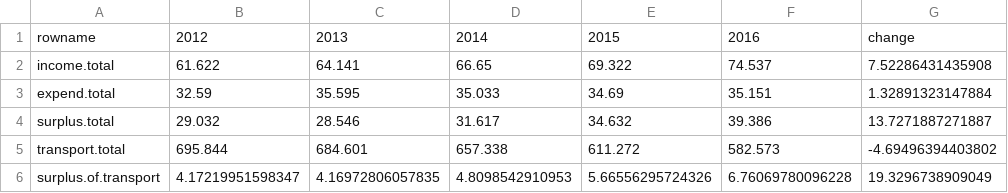
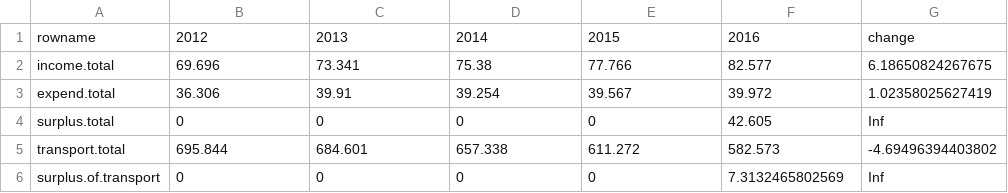
Before and after one commit to majazaloznik/2019-rac-parking, a CSV file: outputs/csv-tables/scotland-2016-17/scotland-2016-17-table-02.csv, drawn as a sheet.

```diff
--- a/outputs/csv-tables/scotland-2016-17/scotland-2016-17-table-02.csv
+++ b/outputs/csv-tables/scotland-2016-17/scotland-2016-17-table-02.csv
@@ -1,6 +1,6 @@
 "rowname","2012","2013","2014","2015","2016","change"
-"income.total",61.622,64.141,66.65,69.322,74.537,7.52286431435908
-"expend.total",32.59,35.595,35.033,34.69,35.151,1.32891323147884
-"surplus.total",29.032,28.546,31.617,34.632,39.386,13.7271887271887
+"income.total",69.696,73.341,75.38,77.766,82.577,6.18650824267675
+"expend.total",36.306,39.91,39.254,39.567,39.972,1.02358025627419
+"surplus.total",0,0,0,0,42.605,Inf
 "transport.total",695.844,684.601,657.338,611.272,582.573,-4.69496394403802
-"surplus.of.transport",4.17219951598347,4.16972806057835,4.8098542910953,5.66556295724326,6.76069780096228,19.3296738909049
+"surplus.of.transport",0,0,0,0,7.3132465802569,Inf
```
Also changed, not shown: outputs/csv-tables/scotland-2016-17/scotland-2016-17-table-05.csv, outputs/csv-tables/scotland-2016-17/scotland-2016-17-table-07.csv, 50 other files.
